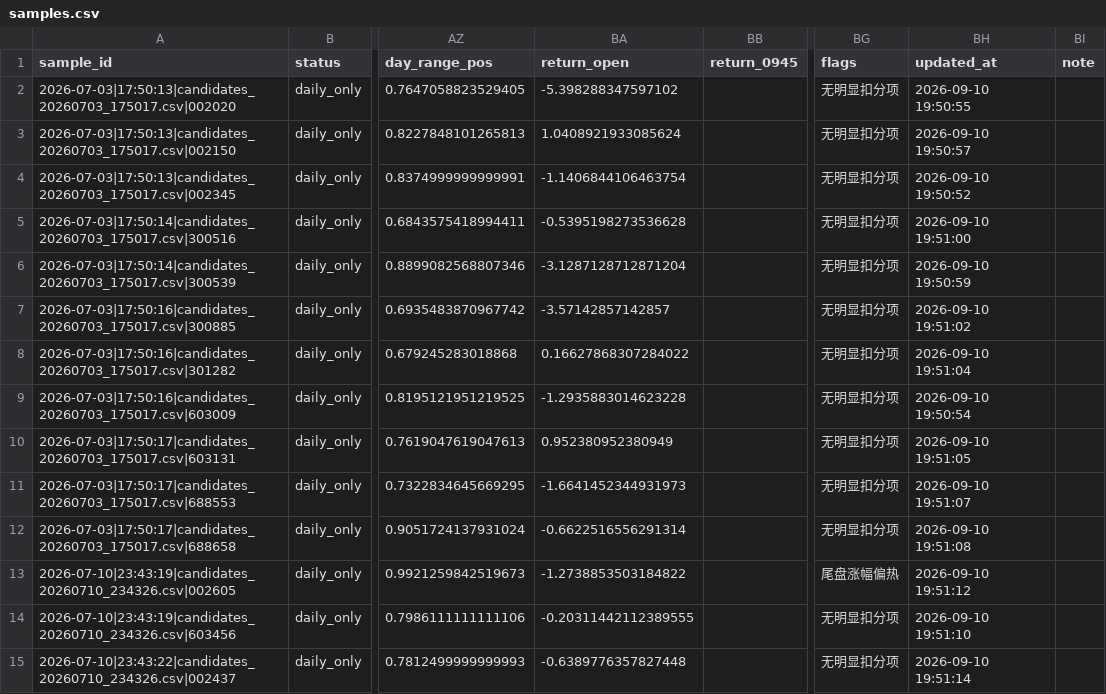
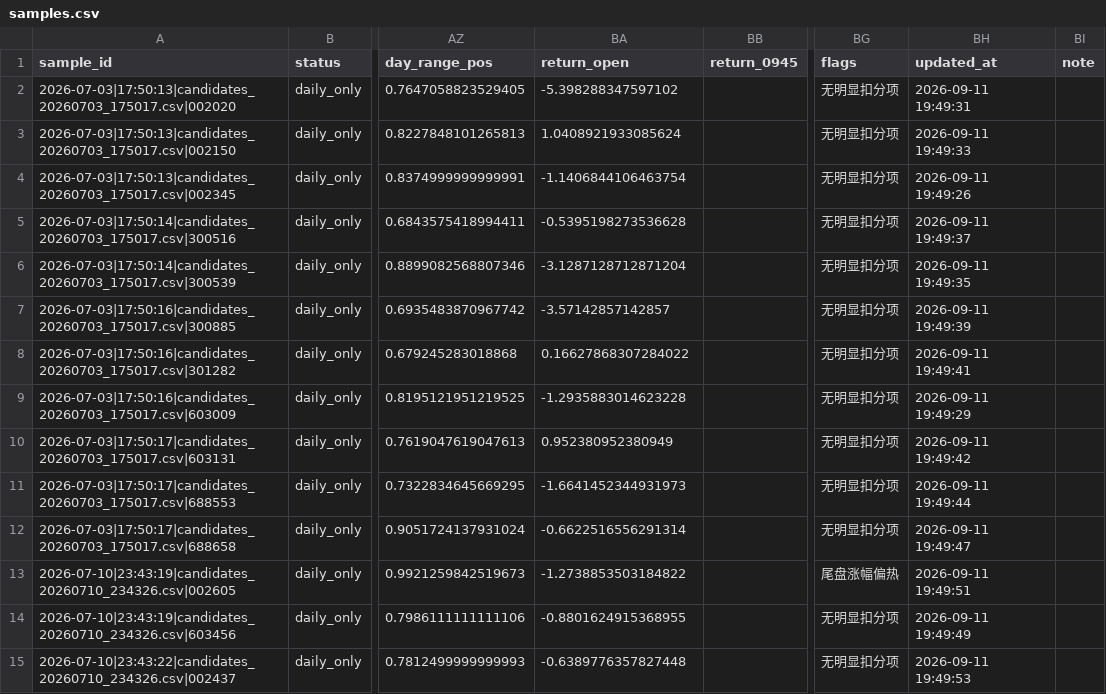
Before and after one commit to nownow123/daily_analysis, a CSV file: a_share_tail_picker/learning/samples.csv, drawn as a sheet; only a part is shown, gaps mark what is left out; the diff covers the shown part only; the diff names each change by its address in the sheet, - before the commit and + after, or states it on an @@ line.

```diff
--- a/a_share_tail_picker/learning/samples.csv
+++ b/a_share_tail_picker/learning/samples.csv
-BH2 (updated_at): 2026-09-10 19:50:55
+BH2 (updated_at): 2026-09-11 19:49:31
-BH3 (updated_at): 2026-09-10 19:50:57
+BH3 (updated_at): 2026-09-11 19:49:33
-BH4 (updated_at): 2026-09-10 19:50:52
+BH4 (updated_at): 2026-09-11 19:49:26
-BH5 (updated_at): 2026-09-10 19:51:00
+BH5 (updated_at): 2026-09-11 19:49:37
-BH6 (updated_at): 2026-09-10 19:50:59
+BH6 (updated_at): 2026-09-11 19:49:35
-BH7 (updated_at): 2026-09-10 19:51:02
+BH7 (updated_at): 2026-09-11 19:49:39
-BH8 (updated_at): 2026-09-10 19:51:04
+BH8 (updated_at): 2026-09-11 19:49:41
-BH9 (updated_at): 2026-09-10 19:50:54
+BH9 (updated_at): 2026-09-11 19:49:29
-BH10 (updated_at): 2026-09-10 19:51:05
+BH10 (updated_at): 2026-09-11 19:49:42
-BH11 (updated_at): 2026-09-10 19:51:07
+BH11 (updated_at): 2026-09-11 19:49:44
-BH12 (updated_at): 2026-09-10 19:51:08
+BH12 (updated_at): 2026-09-11 19:49:47
-BH13 (updated_at): 2026-09-10 19:51:12
+BH13 (updated_at): 2026-09-11 19:49:51
-BA14 (return_open): -0.20311442112389555
+BA14 (return_open): -0.8801624915368955
-BH14 (updated_at): 2026-09-10 19:51:10
+BH14 (updated_at): 2026-09-11 19:49:49
-BH15 (updated_at): 2026-09-10 19:51:14
+BH15 (updated_at): 2026-09-11 19:49:53
```
Also changed, not shown: 129 edited cells elsewhere in this file, 5 other files.
